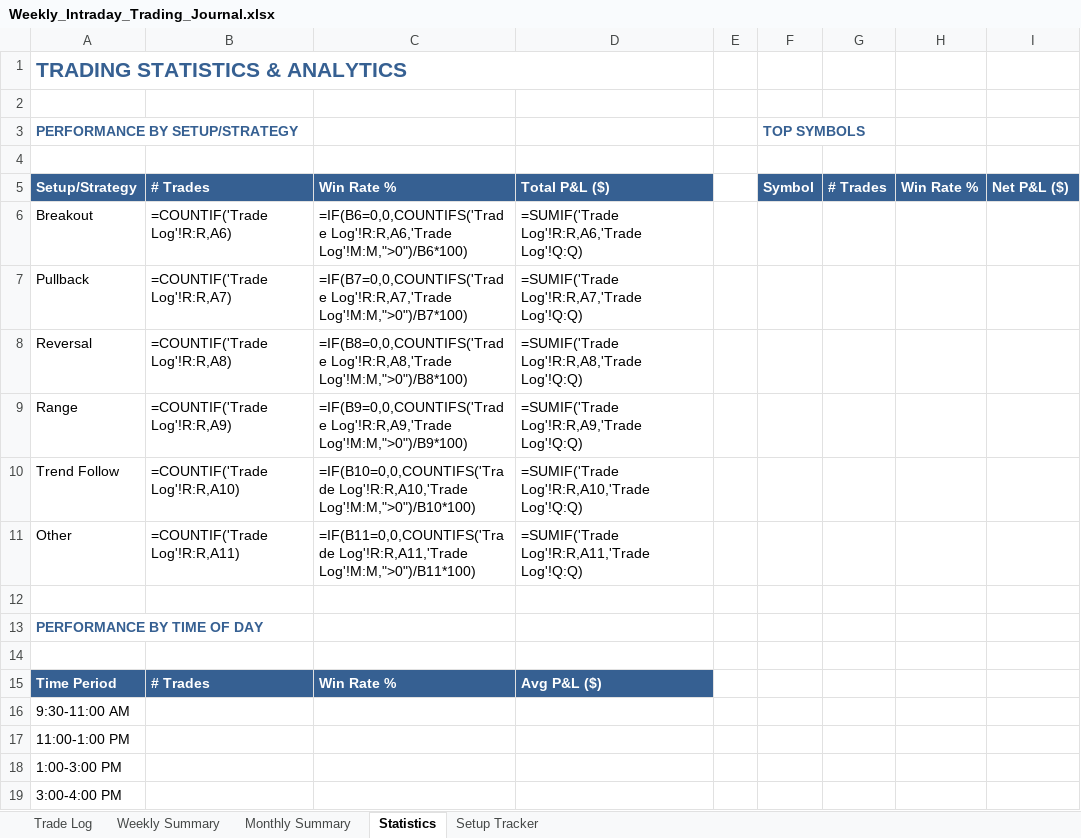
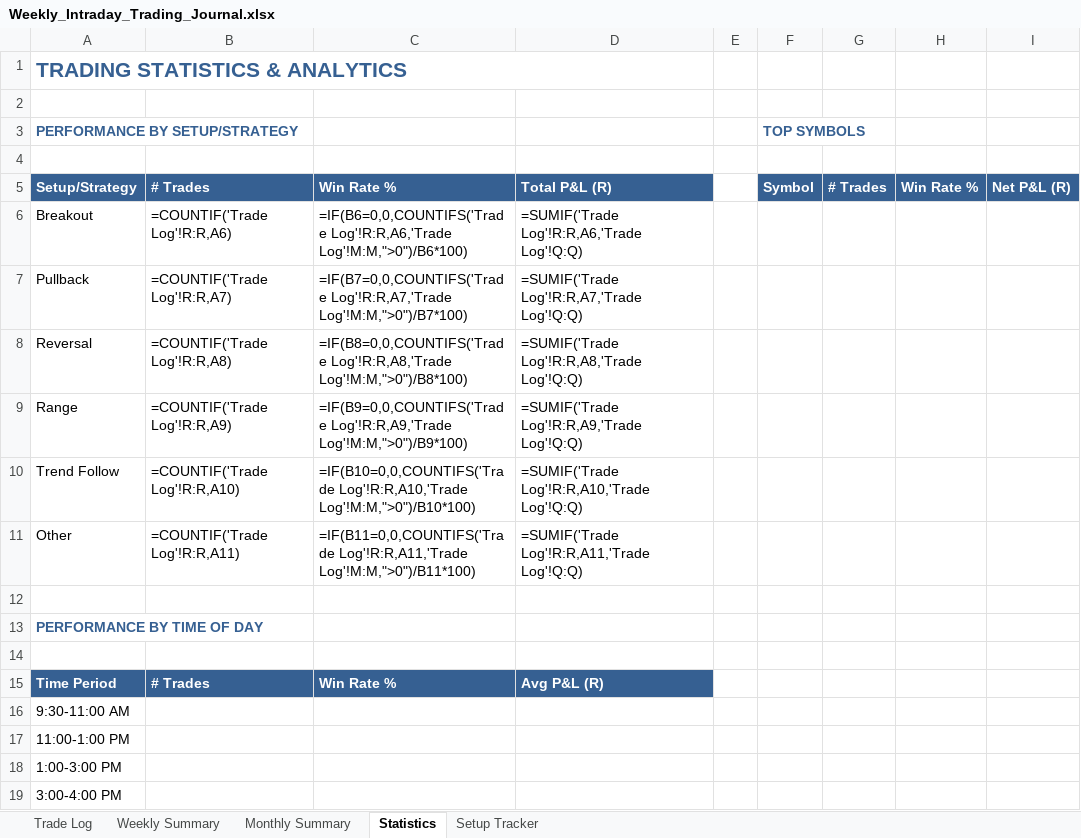
Before and after one commit to iiwiiInsider/MyProfileAndServices, an Excel workbook: Weekly_Intraday_Trading_Journal.xlsx, sheet Statistics, drawn as a sheet; values as stored, in another font and other column widths than the file's, no borders; formulas without a stored value are shown as written; the diff names each change by its address in the sheet, - before the commit and + after, or states it on an @@ line.

```diff
--- a/Weekly_Intraday_Trading_Journal.xlsx (sheet Statistics)
+++ b/Weekly_Intraday_Trading_Journal.xlsx (sheet Statistics)
-D5: Total P&L ($)
+D5: Total P&L (R)
-I5: Net P&L ($)
+I5: Net P&L (R)
-D15: Avg P&L ($)
+D15: Avg P&L (R)
```
Also changed, not shown: sheet Weekly Summary, sheet Monthly Summary, sheet Trade Log, 1 other file.
